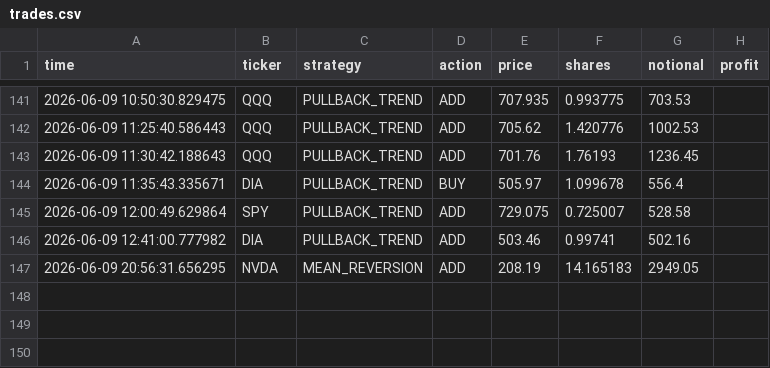
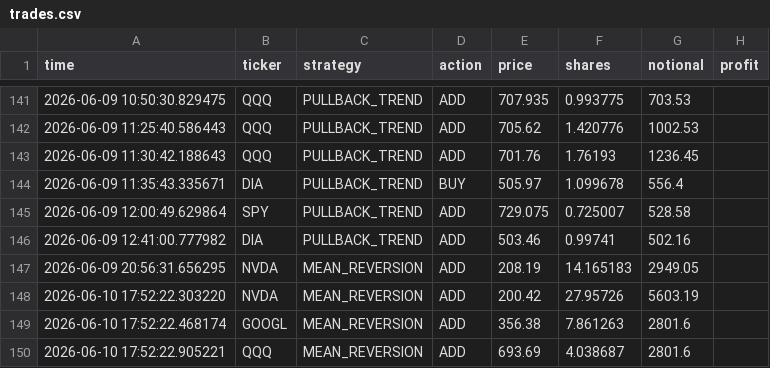
Before and after one commit to BigBarfEaterBBE/Alogithmic-Trading, a CSV file: dashboard/trades.csv, drawn as a sheet; only a part is shown, gaps mark what is left out.

```diff
--- a/dashboard/trades.csv
+++ b/dashboard/trades.csv
@@ -147 +147,4 @@ time,ticker,strategy,action,price,shares,notional,profit
 2026-06-09 20:56:31.656295,NVDA,MEAN_REVERSION,ADD,208.19,14.165183,2949.05,
+2026-06-10 17:52:22.303220,NVDA,MEAN_REVERSION,ADD,200.42,27.95726,5603.19,
+2026-06-10 17:52:22.468174,GOOGL,MEAN_REVERSION,ADD,356.38,7.861263,2801.6,
+2026-06-10 17:52:22.905221,QQQ,MEAN_REVERSION,ADD,693.69,4.038687,2801.6,
```
Also changed, not shown: dashboard/equity.csv, 2 other files.
